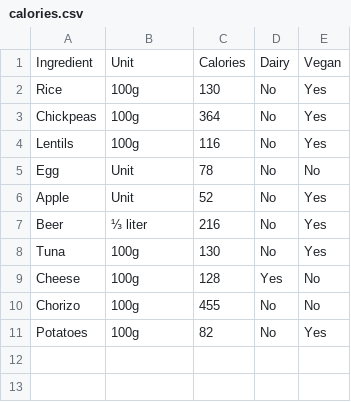
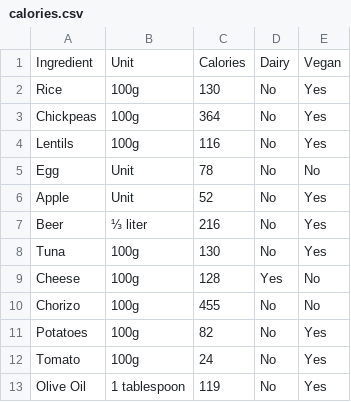
Before and after one commit to JJ/perl6-recipes-apress, a CSV file: data/calories.csv, drawn as a sheet; the diff names each change by its address in the sheet, - before the commit and + after, or states it on an @@ line.

Commit message:
Fried egg calories

```diff
--- a/data/calories.csv
+++ b/data/calories.csv
+row 12: Tomato | 100g | 24 | No | Yes
+row 13: Olive Oil | 1 tablespoon | 119 | No | Yes
```
Also changed, not shown: 3 other files.
